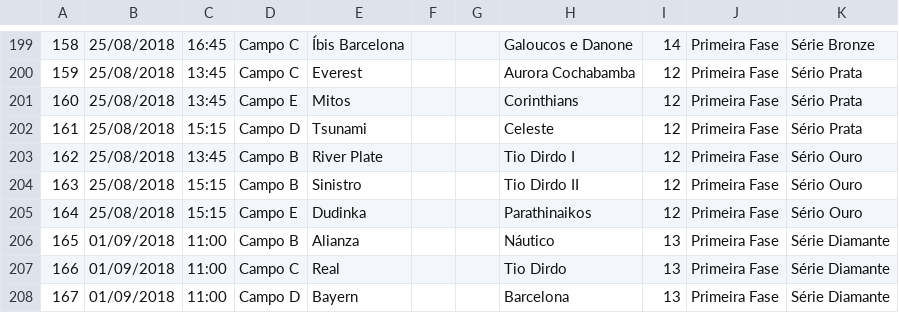
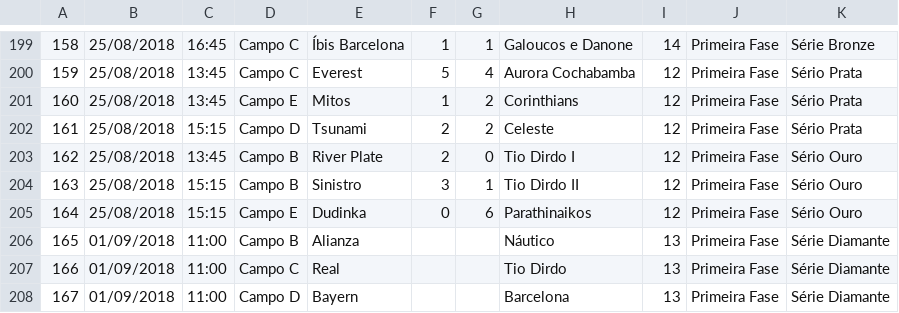
Before and after one commit to corujito/champz, a TSV file: champz-restservice/src/main/resources/campeonato_interno_jundiaiense_2018.tsv, drawn as a sheet; only a part is shown, gaps mark what is left out; the diff covers the shown part only; the diff names each change by its address in the sheet, - before the commit and + after, or states it on an @@ line.

```diff
--- a/champz-restservice/src/main/resources/campeonato_interno_jundiaiense_2018.tsv
+++ b/champz-restservice/src/main/resources/campeonato_interno_jundiaiense_2018.tsv
-F199: (empty)
+F199: 1
-G199: (empty)
+G199: 1
-F200: (empty)
+F200: 5
-G200: (empty)
+G200: 4
-F201: (empty)
+F201: 1
-G201:G202: (empty)
+G201:G202: 2
-F202:F203: (empty)
+F202:F203: 2
-G203: (empty)
+G203: 0
-F204: (empty)
+F204: 3
-G204: (empty)
+G204: 1
-F205: (empty)
+F205: 0
-G205: (empty)
+G205: 6
```
Also changed, not shown: 38 edited cells elsewhere in this file.
